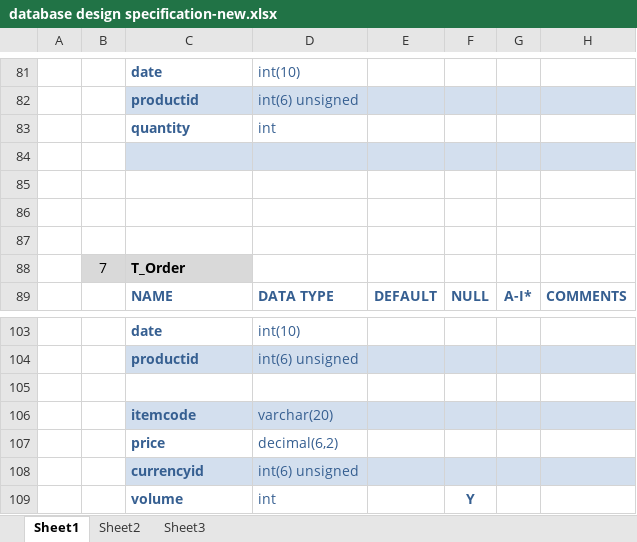
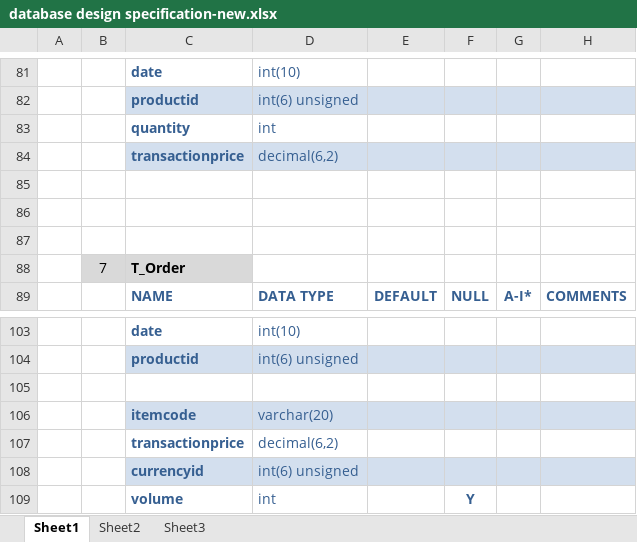
Before and after one commit to seventhclass/MLM, an Excel workbook: design/database design specification-new.xlsx, sheet Sheet1, drawn as a sheet; only a part is shown, gaps mark what is left out; values as stored, in another font and other column widths than the file's, no borders; the diff names each change by its address in the sheet, - before the commit and + after, or states it on an @@ line.

```diff
--- a/design/database design specification-new.xlsx (sheet Sheet1)
+++ b/design/database design specification-new.xlsx (sheet Sheet1)
-row 84: (empty)
+row 84:  |  | transactionprice | decimal(6,2)
-C107: price
+C107: transactionprice
```
Also changed, not shown: 6 other files.
